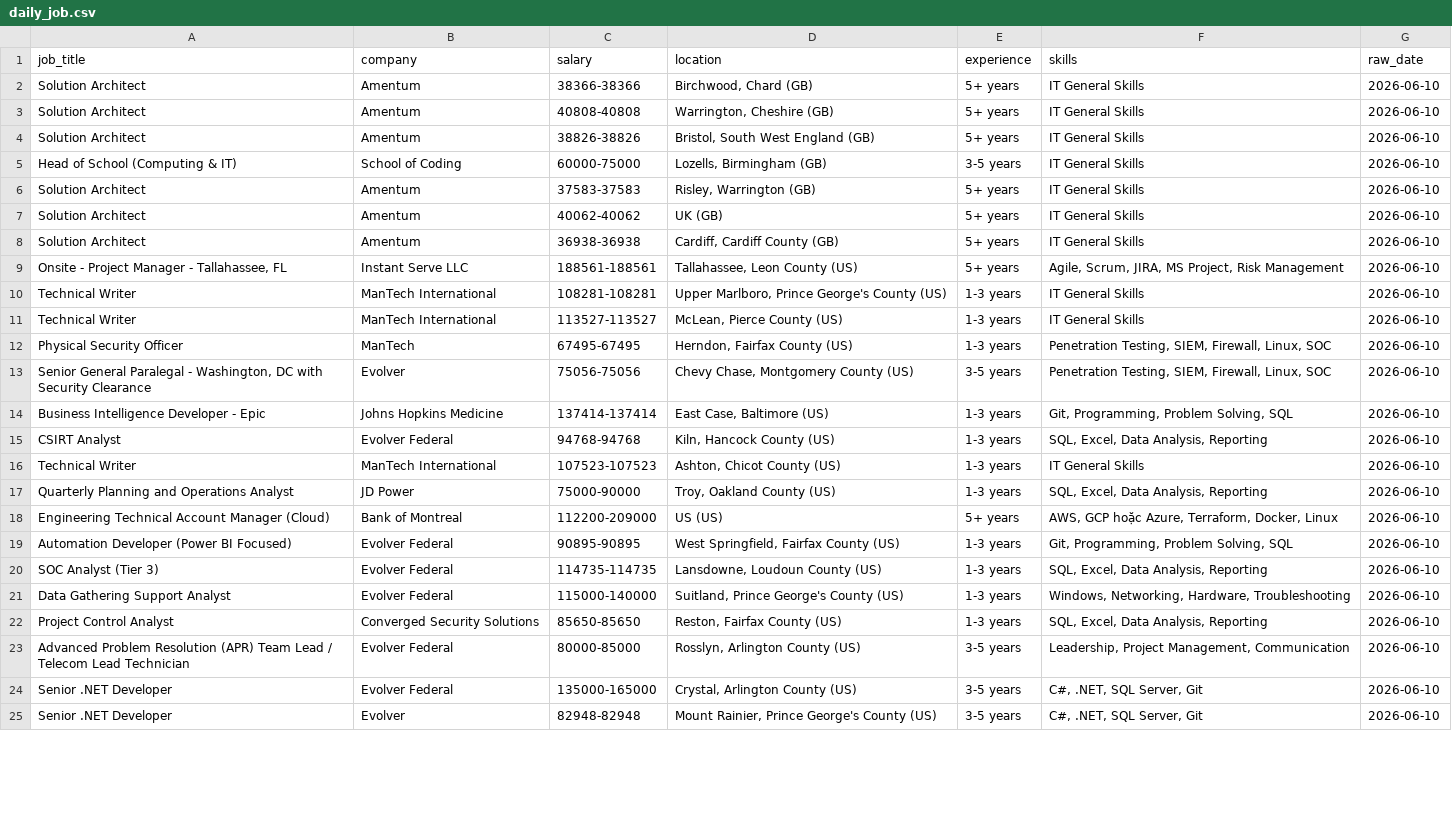
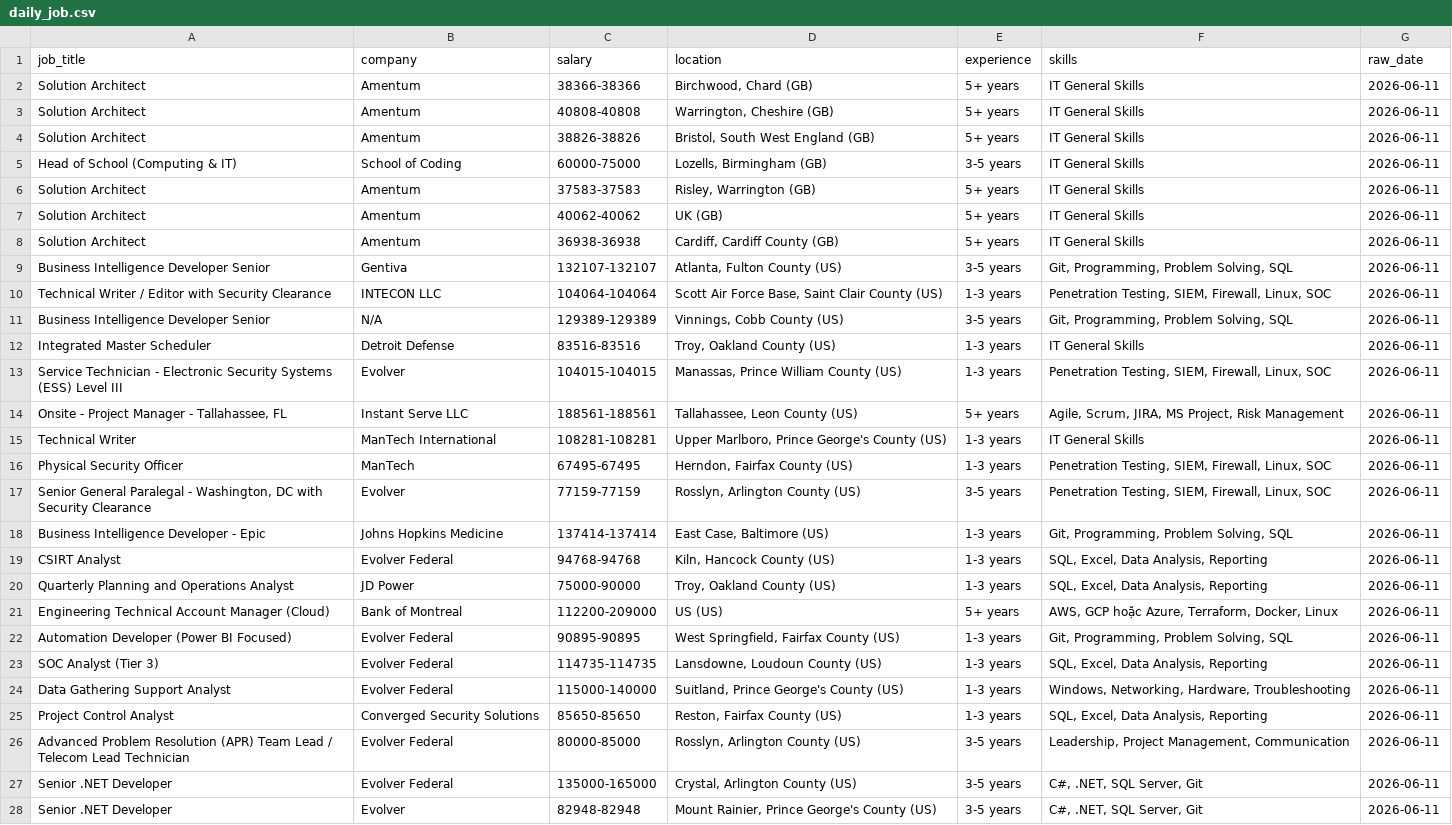
Before and after one commit to kots2915-crypto/IT-Career-Scraper, a CSV file: data/daily_job.csv, drawn as a sheet; only a part is shown; removed rows and columns are numbered as before the commit, all else as after; the diff covers the shown part only; the diff names each change by its address in the sheet, - before the commit and + after, or states it on an @@ line.

```diff
--- a/data/daily_job.csv
+++ b/data/daily_job.csv
-G2:G8 (raw_date): 2026-06-10
+G2:G8 (raw_date): 2026-06-11
+row 9: Business Intelligence Developer Senior | Gentiva | 132107-132107 | Atlanta, Fulton County (US) | 3-5 years | Git, Programming, Problem Solving, SQL | 2026-06-11
+row 10: Technical Writer / Editor with Security Clearance | INTECON LLC | 104064-104064 | Scott Air Force Base, Saint Clair County (US) | 1-3 years | Penetration Testing, SIEM, Firewall, Linux, SOC | 2026-06-11
+row 11: Business Intelligence Developer Senior | N/A | 129389-129389 | Vinnings, Cobb County (US) | 3-5 years | Git, Programming, Problem Solving, SQL | 2026-06-11
+row 12: Integrated Master Scheduler | Detroit Defense | 83516-83516 | Troy, Oakland County (US) | 1-3 years | IT General Skills | 2026-06-11
+row 13: Service Technician - Electronic Security Systems (ESS) Level III | Evolver | 104015-104015 | Manassas, Prince William County (US) | 1-3 years | Penetration Testing, SIEM, Firewall, Linux, SOC | 2026-06-11
-G14:G15 (raw_date): 2026-06-10
+G14:G15 (raw_date): 2026-06-11
-row 11: Technical Writer | ManTech International | 113527-113527 | McLean, Pierce County (US) | 1-3 years | IT General Skills | 2026-06-10
-G16:G19 (raw_date): 2026-06-10
+G16:G19 (raw_date): 2026-06-11
-C17 (salary): 75056-75056
+C17 (salary): 77159-77159
-D17 (location): Chevy Chase, Montgomery County (US)
+D17 (location): Rosslyn, Arlington County (US)
-row 16: Technical Writer | ManTech International | 107523-107523 | Ashton, Chicot County (US) | 1-3 years | IT General Skills | 2026-06-10
-G20:G28 (raw_date): 2026-06-10
+G20:G28 (raw_date): 2026-06-11
```
Also changed, not shown: 2 added rows, 2 removed rows and 48 edited cells elsewhere in this file, data/full_history.csv.
